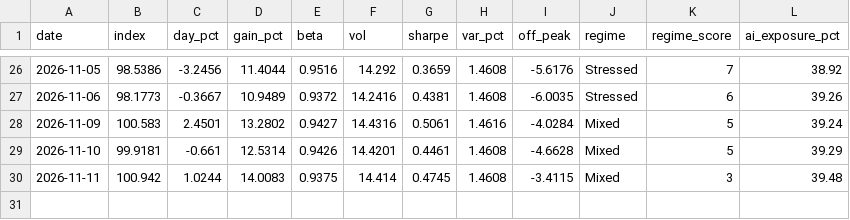
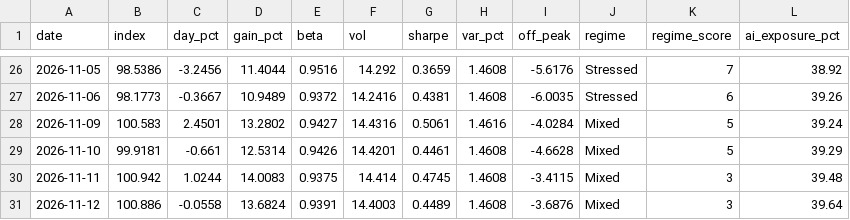
Before and after one commit to christophersherman99/DailyLetter, a CSV file: data/portfolio.csv, drawn as a sheet; only a part is shown, gaps mark what is left out.

```diff
--- a/data/portfolio.csv
+++ b/data/portfolio.csv
@@ -30 +30,2 @@ date,index,day_pct,gain_pct,beta,vol,sharpe,var_pct,off_peak,regime,regime_score
 2026-11-11,100.942,1.0244,14.0083,0.9375,14.414,0.4745,1.4608,-3.4115,Mixed,3,39.48
+2026-11-12,100.886,-0.0558,13.6824,0.9391,14.4003,0.4489,1.4608,-3.6876,Mixed,3,39.64
```
Also changed, not shown: data/catalysts.csv, data/holdings.csv, 11 other files.
